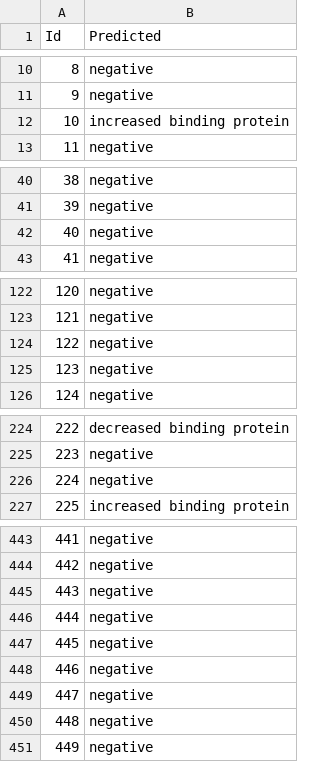
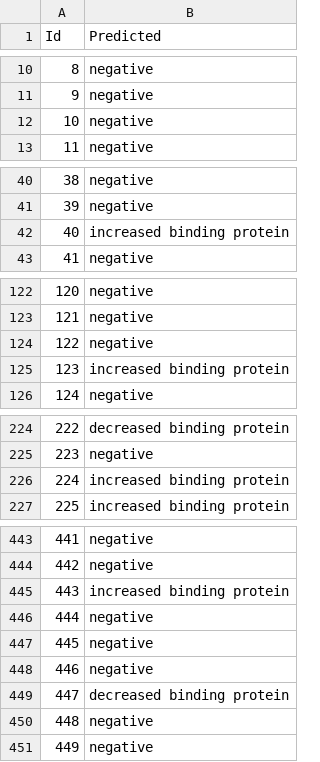
Before and after one commit to EdvinM/zadanie_iau, a CSV file: out.csv, drawn as a sheet; only a part is shown, gaps mark what is left out; the diff covers the shown part only.

```diff
--- a/out.csv
+++ b/out.csv
@@ -11,3 +11,3 @@ Id,Predicted
 9,negative
-10,increased binding protein
+10,negative
 11,negative
@@ -41,3 +41,3 @@ Id,Predicted
 39,negative
-40,negative
+40,increased binding protein
 41,negative
@@ -124,3 +124,3 @@ Id,Predicted
 122,negative
-123,negative
+123,increased binding protein
 124,negative
@@ -225,3 +225,3 @@ Id,Predicted
 223,negative
-224,negative
+224,increased binding protein
 225,increased binding protein
@@ -444,3 +444,3 @@ Id,Predicted
 442,negative
-443,negative
+443,increased binding protein
 444,negative
@@ -448,3 +448,3 @@ Id,Predicted
 446,negative
-447,negative
+447,decreased binding protein
 448,negative
```
Also changed, not shown: 3 edited cells elsewhere in this file, 1 other file.
